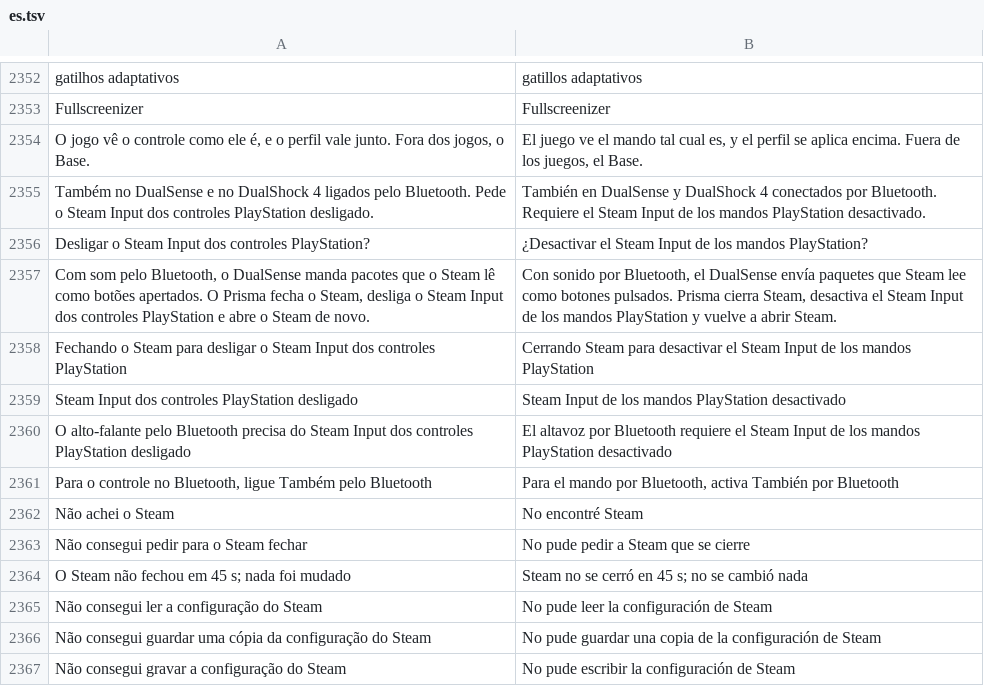
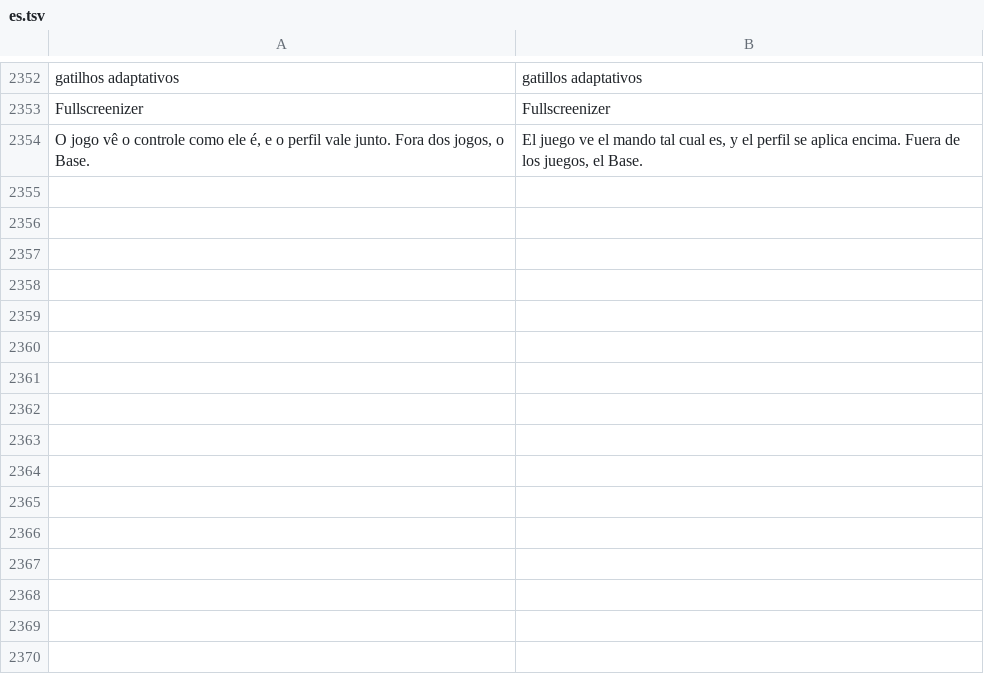
Before and after one commit to maliquem/Prisma, a TSV file: res/es.tsv, drawn as a sheet; only a part is shown, gaps mark what is left out; the diff names each change by its address in the sheet, - before the commit and + after, or states it on an @@ line.

```diff
--- a/res/es.tsv
+++ b/res/es.tsv
-row 2355: Também no DualSense e no DualShock 4 ligados pelo Bluetooth. Pede o Steam Input dos controles PlayStation desligado. | También en DualSense y DualShock 4 conectados por Bluetooth. Requiere el Steam Input de los mandos PlayStation desactivado.
-row 2356: Desligar o Steam Input dos controles PlayStation? | ¿Desactivar el Steam Input de los mandos PlayStation?
-row 2357: Com som pelo Bluetooth, o DualSense manda pacotes que o Steam lê como botões apertados. O Prisma fecha o Steam, desliga o Steam Input dos controles PlayStation e abre o Steam de novo. | Con sonido por Bluetooth, el DualSense envía paquetes que Steam lee como botones pulsados. Prisma cierra Steam, desactiva el Steam Input de los mandos PlayStation y vuelve a abrir Steam.
-row 2358: Fechando o Steam para desligar o Steam Input dos controles PlayStation | Cerrando Steam para desactivar el Steam Input de los mandos PlayStation
-row 2359: Steam Input dos controles PlayStation desligado | Steam Input de los mandos PlayStation desactivado
-row 2360: O alto-falante pelo Bluetooth precisa do Steam Input dos controles PlayStation desligado | El altavoz por Bluetooth requiere el Steam Input de los mandos PlayStation desactivado
-row 2361: Para o controle no Bluetooth, ligue Também pelo Bluetooth | Para el mando por Bluetooth, activa También por Bluetooth
-row 2362: Não achei o Steam | No encontré Steam
-row 2363: Não consegui pedir para o Steam fechar | No pude pedir a Steam que se cierre
-row 2364: O Steam não fechou em 45 s; nada foi mudado | Steam no se cerró en 45 s; no se cambió nada
-row 2365: Não consegui ler a configuração do Steam | No pude leer la configuración de Steam
-row 2366: Não consegui guardar uma cópia da configuração do Steam | No pude guardar una copia de la configuración de Steam
-row 2367: Não consegui gravar a configuração do Steam | No pude escribir la configuración de Steam
```
Also changed, not shown: res/en.tsv, res/ru.tsv, 12 other files.
